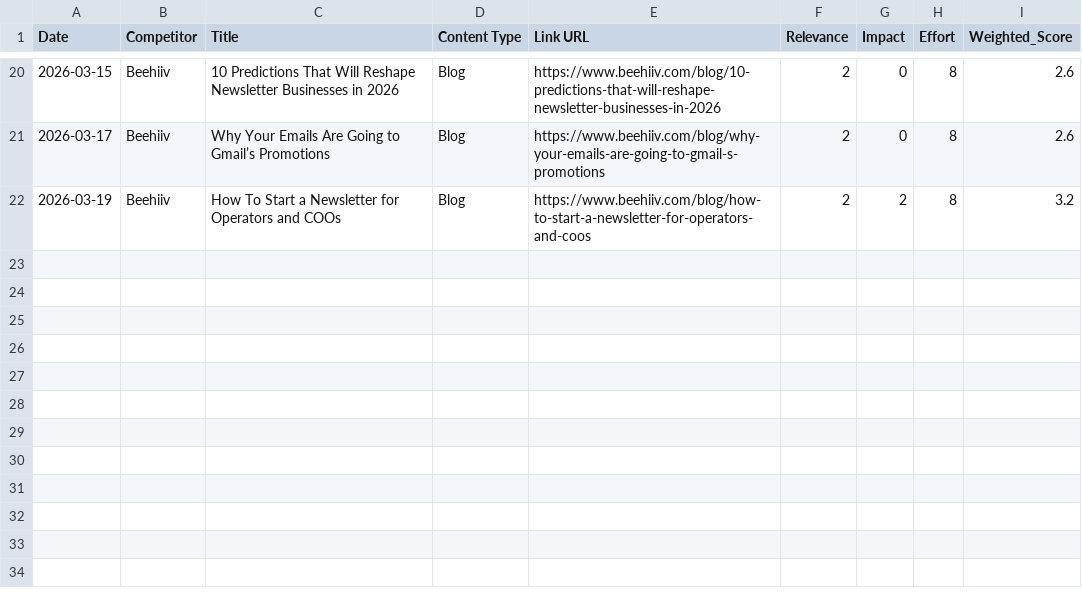
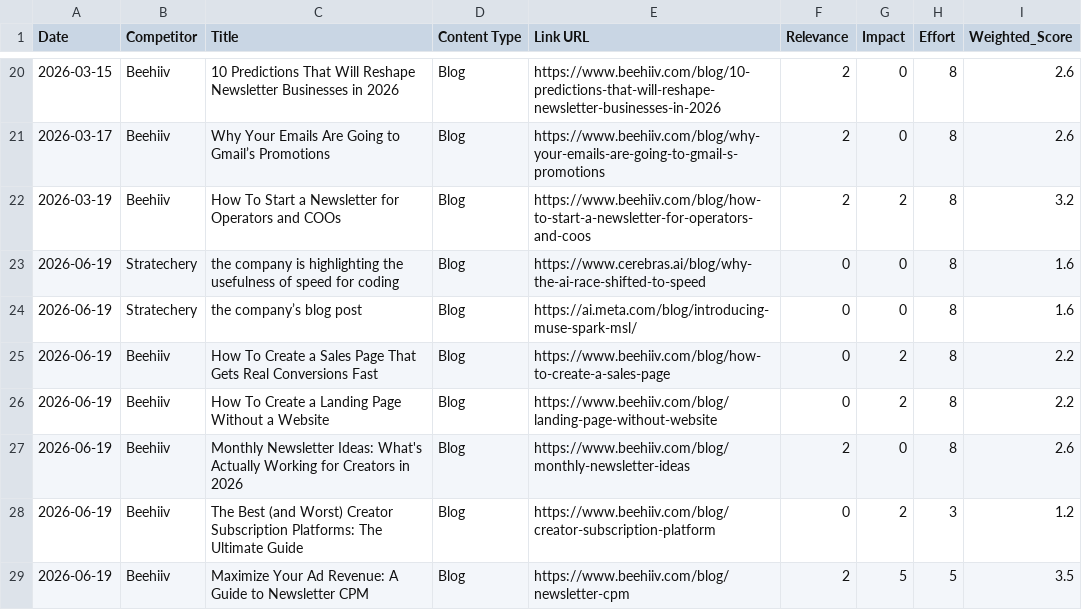
Before and after one commit to neel-mishra/hostfully, a CSV file: outputs/docs/competitor content tracker/blogs/competitor_content_tracker.csv, drawn as a sheet; only a part is shown, gaps mark what is left out; the diff names each change by its address in the sheet, - before the commit and + after, or states it on an @@ line.

```diff
--- a/outputs/docs/competitor content tracker/blogs/competitor_content_tracker.csv
+++ b/outputs/docs/competitor content tracker/blogs/competitor_content_tracker.csv
+row 23: 2026-06-19 | Stratechery | the company is highlighting the usefulness of speed for coding | Blog | https://www.cerebras.ai/blog/why-the-ai-race-shifted-to-speed | 0 | 0 | 8 | 1.6
+row 24: 2026-06-19 | Stratechery | the company’s blog post | Blog | https://ai.meta.com/blog/introducing-muse-spark-msl/ | 0 | 0 | 8 | 1.6
+row 25: 2026-06-19 | Beehiiv | How To Create a Sales Page That Gets Real Conversions Fast | Blog | https://www.beehiiv.com/blog/how-to-create-a-sales-page | 0 | 2 | 8 | 2.2
+row 26: 2026-06-19 | Beehiiv | How To Create a Landing Page Without a Website | Blog | https://www.beehiiv.com/blog/landing-page-without-website | 0 | 2 | 8 | 2.2
+row 27: 2026-06-19 | Beehiiv | Monthly Newsletter Ideas: What's Actually Working for Creators in 2026 | Blog | https://www.beehiiv.com/blog/monthly-newsletter-ideas | 2 | 0 | 8 | 2.6
+row 28: 2026-06-19 | Beehiiv | The Best (and Worst) Creator Subscription Platforms: The Ultimate Guide | Blog | https://www.beehiiv.com/blog/creator-subscription-platform | 0 | 2 | 3 | 1.2
+row 29: 2026-06-19 | Beehiiv | Maximize Your Ad Revenue: A Guide to Newsletter CPM | Blog | https://www.beehiiv.com/blog/newsletter-cpm | 2 | 5 | 5 | 3.5
```
Also changed, not shown: 1 other file.
